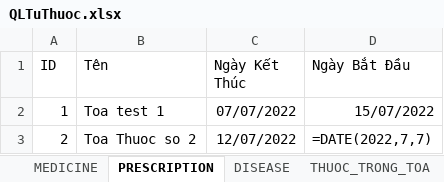
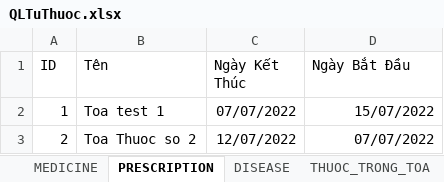
Before and after one commit to Phucbuaneee08/TuThuoc-SceneBuilder, an Excel workbook: MedicineManagement/save/QLTuThuoc.xlsx, sheet PRESCRIPTION, drawn as a sheet; values as stored, in another font and other column widths than the file's, no borders; formulas are shown in place of their values; the diff names each change by its address in the sheet, - before the commit and + after, or states it on an @@ line.

```diff
--- a/MedicineManagement/save/QLTuThuoc.xlsx (sheet PRESCRIPTION)
+++ b/MedicineManagement/save/QLTuThuoc.xlsx (sheet PRESCRIPTION)
-D3 (Ngày Bắt Đầu): =DATE(2022,7,7)
+D3 (Ngày Bắt Đầu): 07/07/2022
```
Also changed, not shown: out/production/TuThuoc-SceneBuilder/MedicineManagement/save/QLTuThuoc.xlsx, 28 other files.
